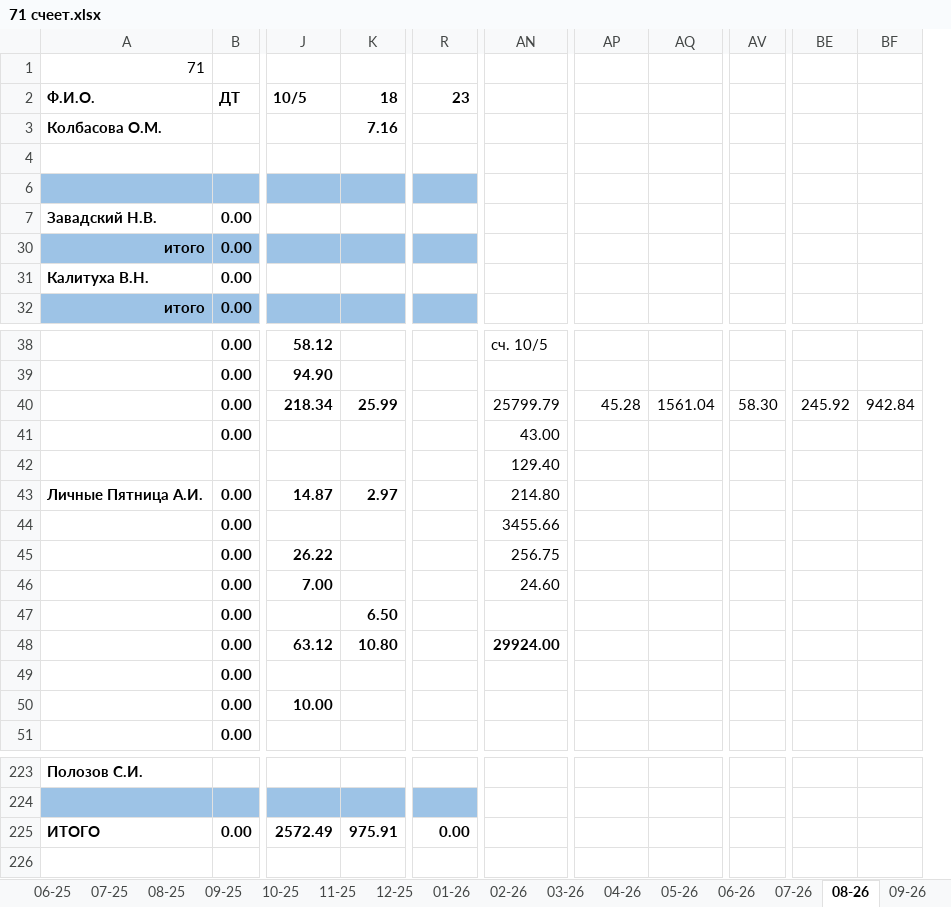
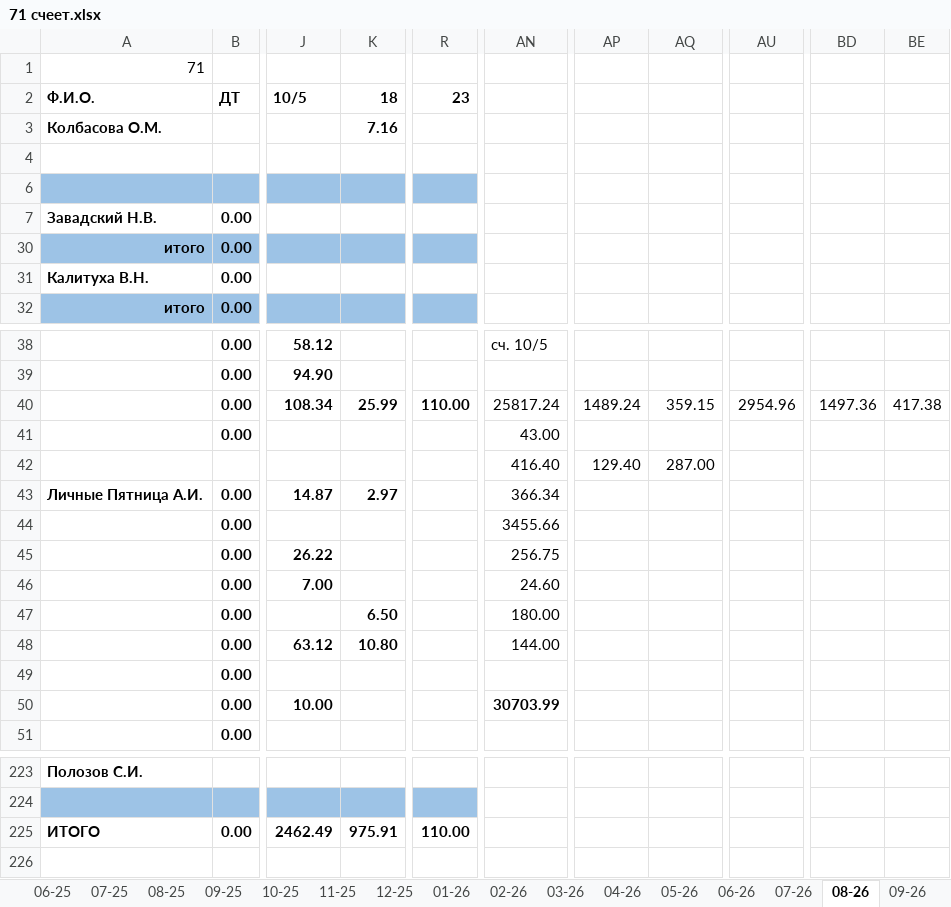
Before and after one commit to NearVich/zhivot, an Excel workbook: 71 счеет.xlsx, sheet 08-26, drawn as a sheet; only a part is shown, gaps mark what is left out; values as stored, in another font and other column widths than the file's, no borders; removed rows and columns are numbered as before the commit, all else as after; rows hold the shown columns only; the diff covers the shown part only; the diff names each change by its address in the sheet, - before the commit and + after, or states it on an @@ line.

```diff
--- a/71 счеет.xlsx (sheet 08-26)
+++ b/71 счеет.xlsx (sheet 08-26)
+column AU, empty
-column AV, empty
+column BD, empty
+column BE, empty
-column BE, empty
-column BF, empty
-row 40:  | 0.00 | 218.34 | 25.99 |  | 25799.79 | 45.28 | 1561.04 | 58.30 | 245.92 | 942.84
+row 40:  | 0.00 | 108.34 | 25.99 | 110.00 | 25817.24 | 1489.24 | 359.15 | 2954.96 | 1497.36 | 417.38
-AN42: 129.40
+AN42: 416.40
-AP42: (empty)
+AP42: 129.40
-AQ42: (empty)
+AQ42: 287.00
-AN43: 214.80
+AN43: 366.34
-AN47: (empty)
+AN47: 180.00
-AN48: 29924.00
+AN48: 144.00
-AN48 bold: on
+AN48 bold: off
-AN50: (empty)
+AN50: 30703.99
-J225 (10/5): 2572.49
+J225 (10/5): 2462.49
-R225 (23): 0.00
+R225 (23): 110.00
```
Also changed, not shown: 4 edited cells and merged cells elsewhere in this sheet, formulas that keep their value, 3 other files.
